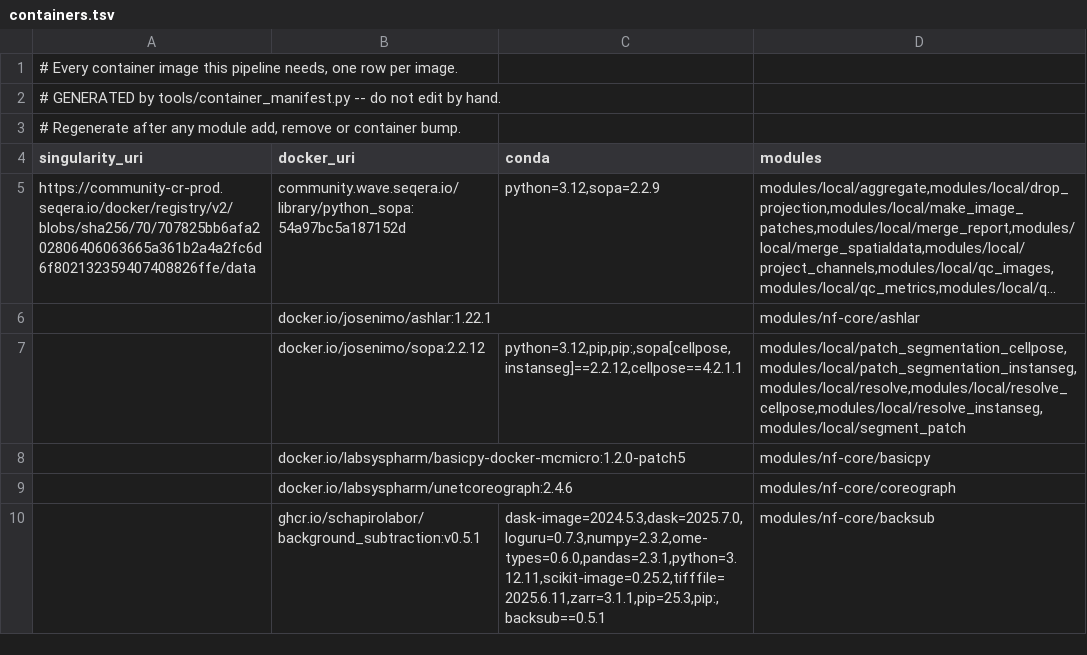
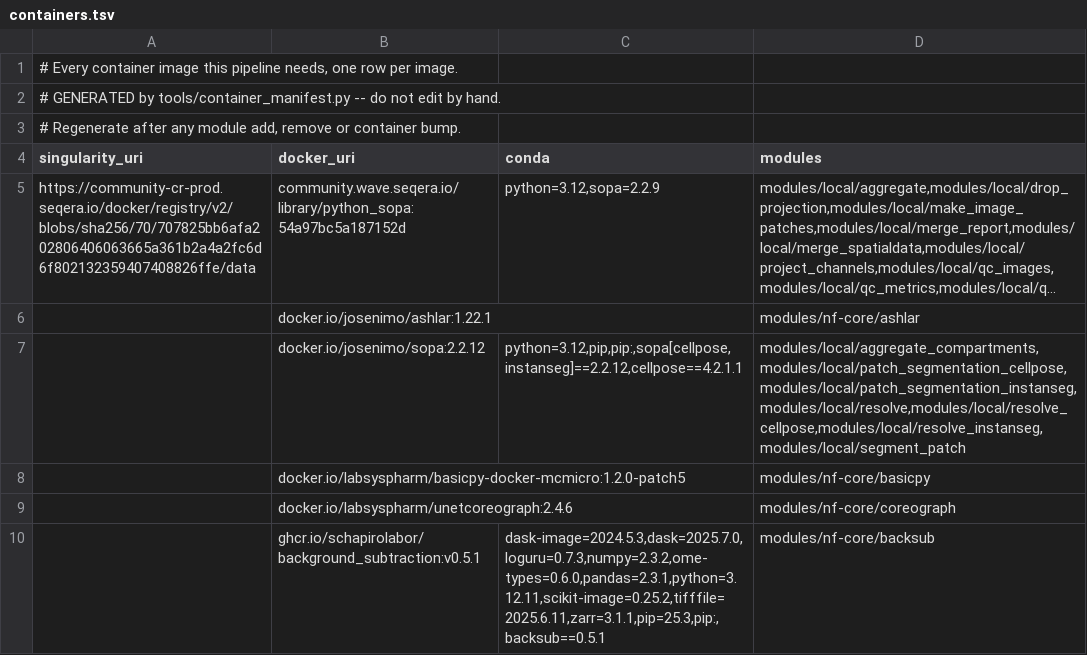
Before and after one commit to CosciaLab/histo, a TSV file: containers.tsv, drawn as a sheet; long unchanged cells end in …; the diff names each change by its address in the sheet, - before the commit and + after, or states it on an @@ line.

```diff
--- a/containers.tsv
+++ b/containers.tsv
-D7 (modules): modules/local/patch_segmentation_cellpose,modules/local/patch_segmentation_instanseg,modules/local/resolve,modules/local/resolve_cellpose,modules/local/resolve_instanseg,modules/local/segment_patch
+D7 (modules): modules/local/aggregate_compartments,modules/local/patch_segmentation_cellpose,modules/local/patch_segmentation_instanseg,modules/local/resolve,modules/local/resolve_cellpose,modules/local/resolve_instanseg,modules/local/segment_patch
```
Also changed, not shown: 4 other files.
